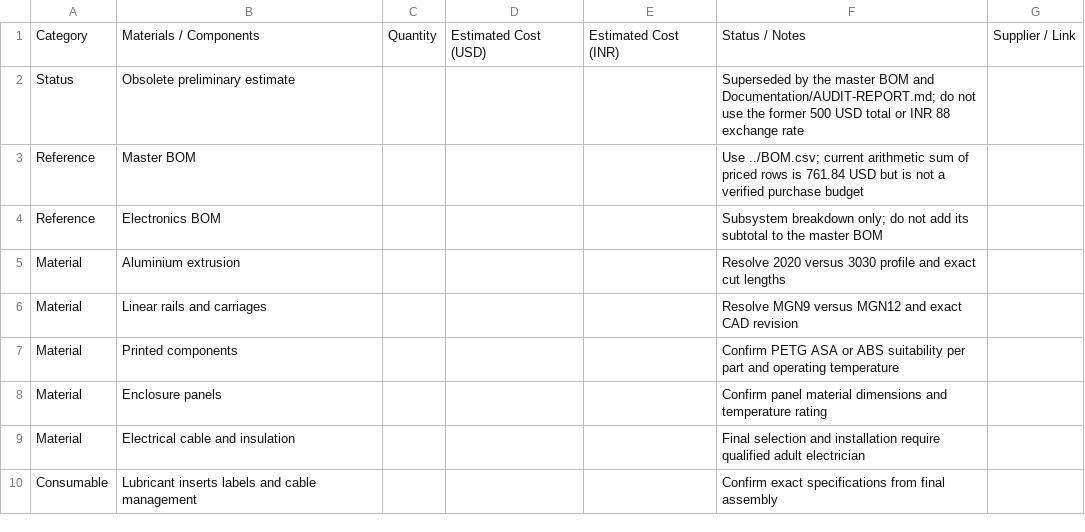
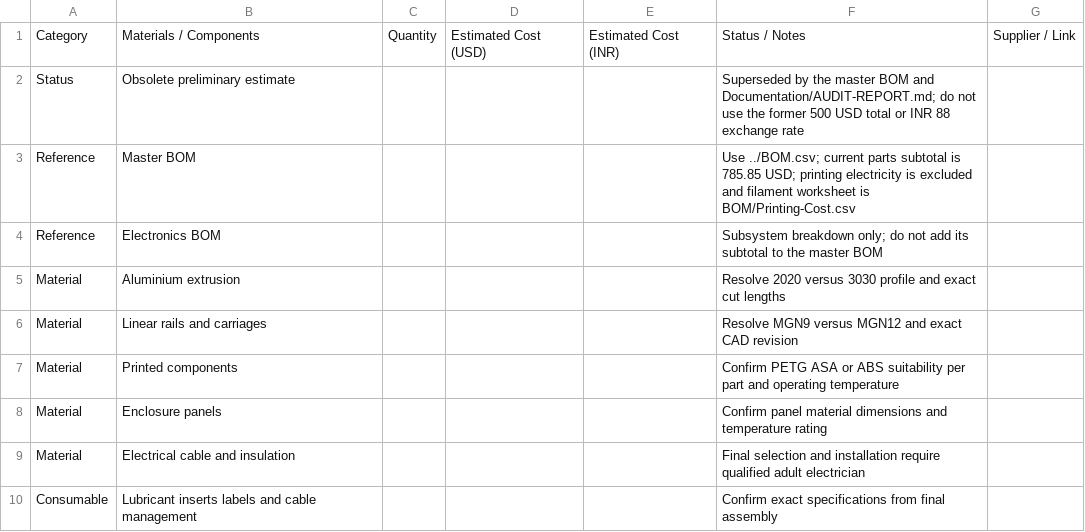
Before and after one commit to sahib222/custom-MY-CoreXY-3D-Printer, a CSV file: BOM/Materials-and-Cost.csv, drawn as a sheet.

Commit message:
Mark old material estimate as superseded

```diff
--- a/BOM/Materials-and-Cost.csv
+++ b/BOM/Materials-and-Cost.csv
@@ -2,3 +2,3 @@ Category,Materials / Components,Quantity,Estimated Cost (USD),Estimated Cost (IN
 Status,Obsolete preliminary estimate,,,,Superseded by the master BOM and Documentation/AUDIT-REPORT.md; do not use the former 500 USD total or INR 88 exchange rate,
-Reference,Master BOM,,,,Use ../BOM.csv; current arithmetic sum of priced rows is 761.84 USD but is not a verified purchase budget,
+Reference,Master BOM,,,,Use ../BOM.csv; current parts subtotal is 785.85 USD; printing electricity is excluded and filament worksheet is BOM/Printing-Cost.csv,
 Reference,Electronics BOM,,,,Subsystem breakdown only; do not add its subtotal to the master BOM,
```
